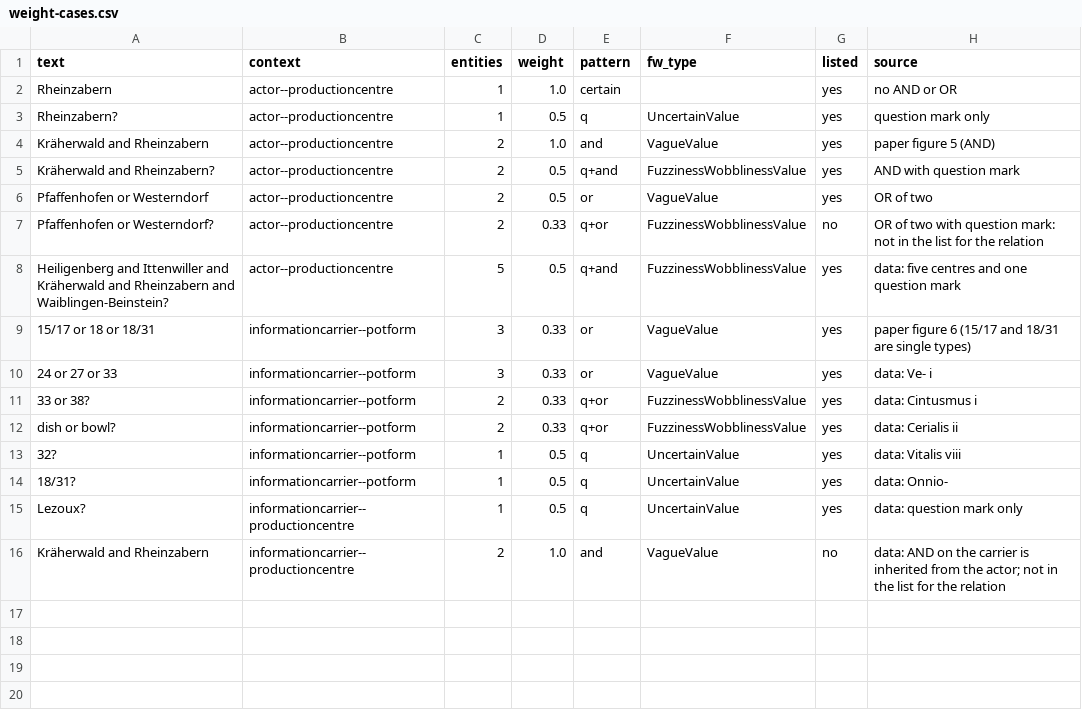
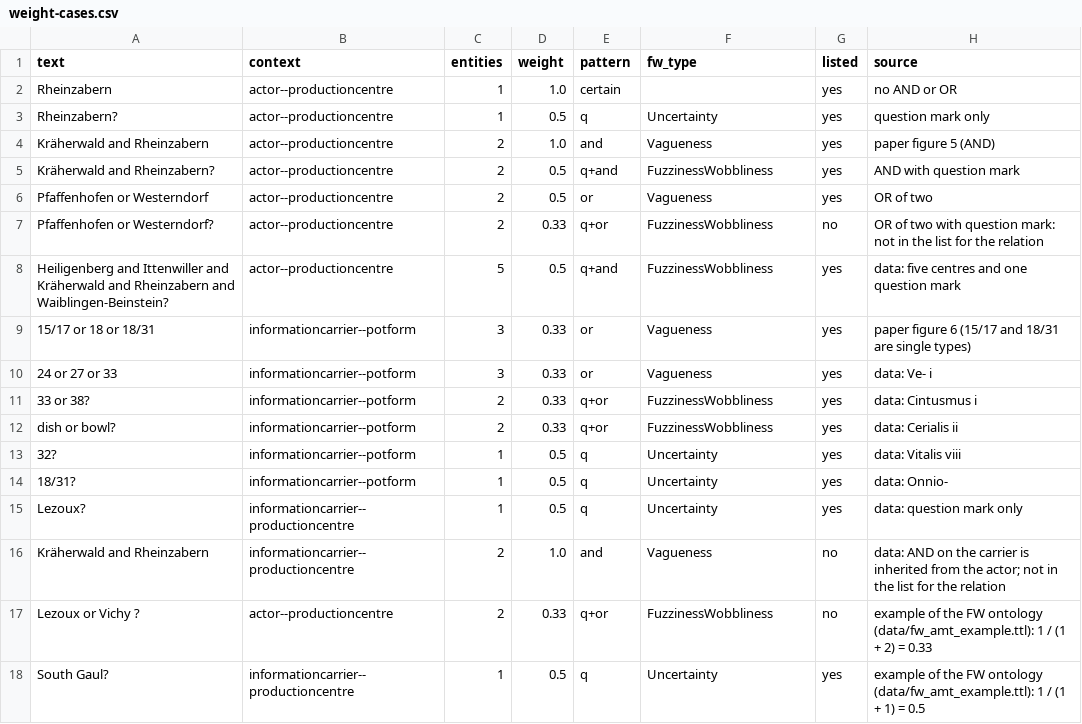
Before and after one commit to leiza-scit/CHNT2026-amt, a CSV file: data/weight-cases.csv, drawn as a sheet.

Commit message:
S3a: hextuples with the terms of the FW ontology, evidence node, check against AMT.engine 0.6.0

```diff
--- a/data/weight-cases.csv
+++ b/data/weight-cases.csv
@@ -2,15 +2,17 @@ text,context,entities,weight,pattern,fw_type,listed,source
 Rheinzabern,actor--productioncentre,1,1.0,certain,,yes,no AND or OR
-Rheinzabern?,actor--productioncentre,1,0.5,q,UncertainValue,yes,question mark only
-Kräherwald and Rheinzabern,actor--productioncentre,2,1.0,and,VagueValue,yes,paper figure 5 (AND)
-Kräherwald and Rheinzabern?,actor--productioncentre,2,0.5,q+and,FuzzinessWobblinessValue,yes,AND with question mark
-Pfaffenhofen or Westerndorf,actor--productioncentre,2,0.5,or,VagueValue,yes,OR of two
-Pfaffenhofen or Westerndorf?,actor--productioncentre,2,0.33,q+or,FuzzinessWobblinessValue,no,OR of two with question mark: not in the list for the relation
-Heiligenberg and Ittenwiller and Kräherwald and Rheinzabern and Waiblingen-Beinstein?,actor--productioncentre,5,0.5,q+and,FuzzinessWobblinessValue,yes,data: five centres and one question mark
-15/17 or 18 or 18/31,informationcarrier--potform,3,0.33,or,VagueValue,yes,paper figure 6 (15/17 and 18/31 are single types)
-24 or 27 or 33,informationcarrier--potform,3,0.33,or,VagueValue,yes,data: Ve- i
-33 or 38?,informationcarrier--potform,2,0.33,q+or,FuzzinessWobblinessValue,yes,data: Cintusmus i
-dish or bowl?,informationcarrier--potform,2,0.33,q+or,FuzzinessWobblinessValue,yes,data: Cerialis ii
-32?,informationcarrier--potform,1,0.5,q,UncertainValue,yes,data: Vitalis viii
-18/31?,informationcarrier--potform,1,0.5,q,UncertainValue,yes,data: Onnio-
-Lezoux?,informationcarrier--productioncentre,1,0.5,q,UncertainValue,yes,data: question mark only
-Kräherwald and Rheinzabern,informationcarrier--productioncentre,2,1.0,and,VagueValue,no,data: AND on the carrier is inherited from the actor; not in the list for the relation
+Rheinzabern?,actor--productioncentre,1,0.5,q,Uncertainty,yes,question mark only
+Kräherwald and Rheinzabern,actor--productioncentre,2,1.0,and,Vagueness,yes,paper figure 5 (AND)
+Kräherwald and Rheinzabern?,actor--productioncentre,2,0.5,q+and,FuzzinessWobbliness,yes,AND with question mark
+Pfaffenhofen or Westerndorf,actor--productioncentre,2,0.5,or,Vagueness,yes,OR of two
+Pfaffenhofen or Westerndorf?,actor--productioncentre,2,0.33,q+or,FuzzinessWobbliness,no,OR of two with question mark: not in the list for the relation
+Heiligenberg and Ittenwiller and Kräherwald and Rheinzabern and Waiblingen-Beinstein?,actor--productioncentre,5,0.5,q+and,FuzzinessWobbliness,yes,data: five centres and one question mark
+15/17 or 18 or 18/31,informationcarrier--potform,3,0.33,or,Vagueness,yes,paper figure 6 (15/17 and 18/31 are single types)
+24 or 27 or 33,informationcarrier--potform,3,0.33,or,Vagueness,yes,data: Ve- i
+33 or 38?,informationcarrier--potform,2,0.33,q+or,FuzzinessWobbliness,yes,data: Cintusmus i
+dish or bowl?,informationcarrier--potform,2,0.33,q+or,FuzzinessWobbliness,yes,data: Cerialis ii
+32?,informationcarrier--potform,1,0.5,q,Uncertainty,yes,data: Vitalis viii
+18/31?,informationcarrier--potform,1,0.5,q,Uncertainty,yes,data: Onnio-
+Lezoux?,informationcarrier--productioncentre,1,0.5,q,Uncertainty,yes,data: question mark only
+Kräherwald and Rheinzabern,informationcarrier--productioncentre,2,1.0,and,Vagueness,no,data: AND on the carrier is inherited from the actor; not in the list for the relation
+Lezoux or Vichy ?,actor--productioncentre,2,0.33,q+or,FuzzinessWobbliness,no,example of the FW ontology (data/fw_amt_example.ttl): 1 / (1 + 2) = 0.33
+South Gaul?,informationcarrier--productioncentre,1,0.5,q,Uncertainty,yes,example of the FW ontology (data/fw_amt_example.ttl): 1 / (1 + 1) = 0.5
```
Also changed, not shown: 15 other files.
